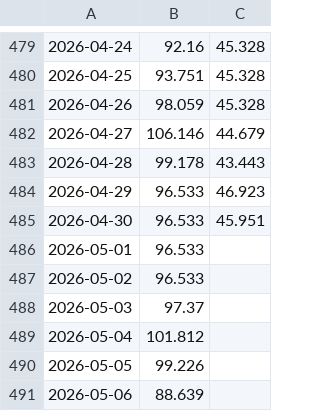
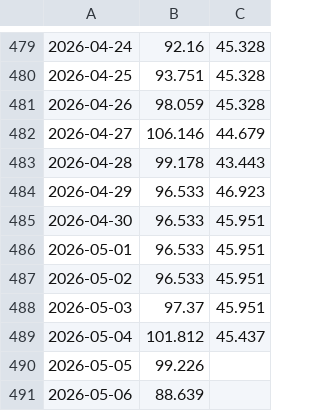
Before and after one commit to Economics-SP-V/Showroom, a CSV file: Produkte/Preise/KrPr.csv, drawn as a sheet; only a part is shown, gaps mark what is left out; the diff names each change by its address in the sheet, - before the commit and + after, or states it on an @@ line.

```diff
--- a/Produkte/Preise/KrPr.csv
+++ b/Produkte/Preise/KrPr.csv
-C486:C488: (empty)
+C486:C488: 45.951
-C489: (empty)
+C489: 45.437
```
Also changed, not shown: Produkte/Preise/Preise.csv, 2 other files.
